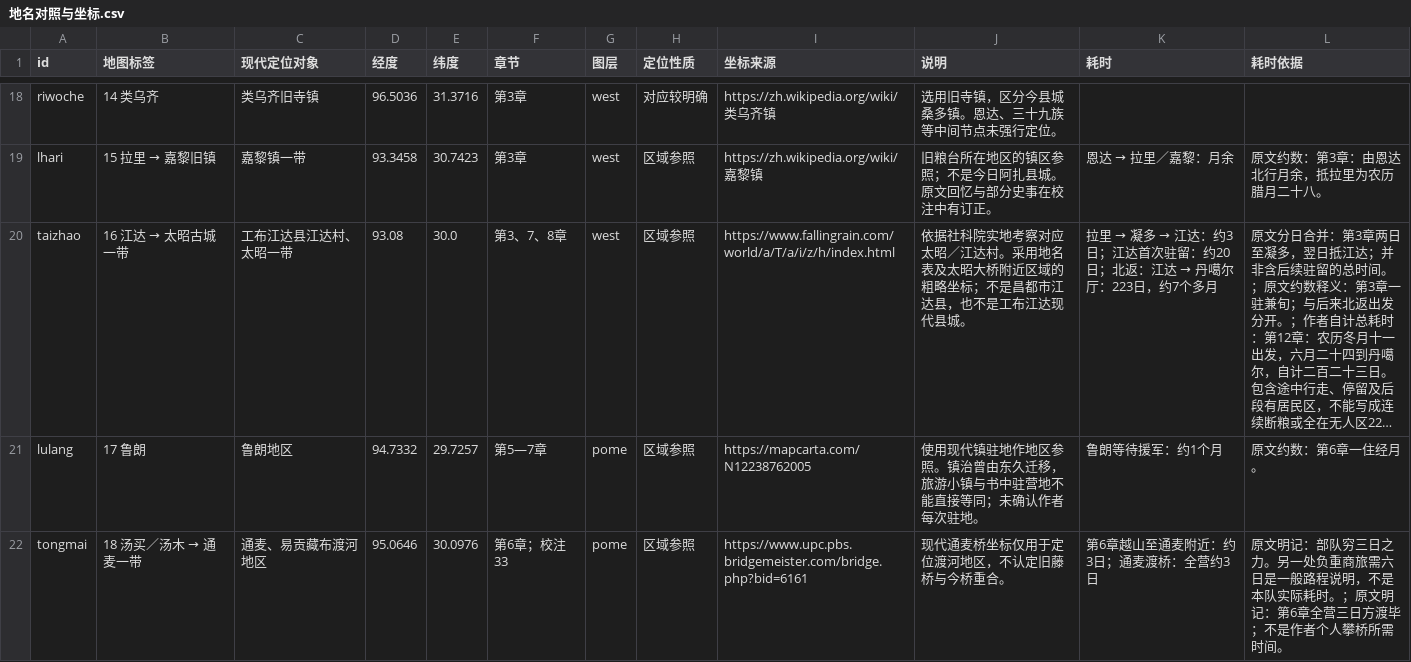
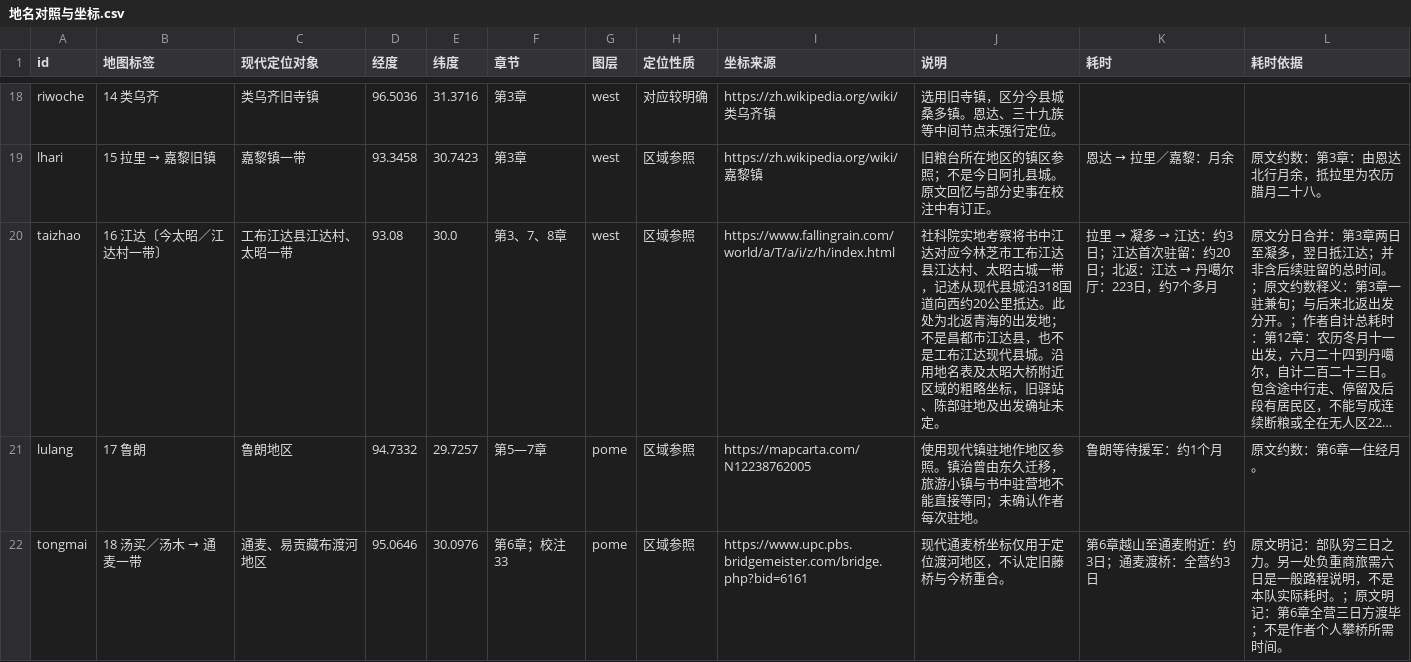
Before and after one commit to YukunSun/weread, a CSV file: qiuyechenmeng/地名对照与坐标.csv, drawn as a sheet; only a part is shown, gaps mark what is left out; long unchanged cells end in …; the diff names each change by its address in the sheet, - before the commit and + after, or states it on an @@ line.

```diff
--- a/qiuyechenmeng/地名对照与坐标.csv
+++ b/qiuyechenmeng/地名对照与坐标.csv
@@ B20 (地图标签): 16 江达 → 太昭古城一带 → 16 江达〔今太昭／江达村一带〕 @@
-J20 (说明): 依据社科院实地考察对应太昭／江达村。采用地名表及太昭大桥附近区域的粗略坐标；不是昌都市江达县，也不是工布江达现代县城。
+J20 (说明): 社科院实地考察将书中江达对应今林芝市工布江达县江达村、太昭古城一带，记述从现代县城沿318国道向西约20公里抵达。此处为北返青海的出发地；不是昌都市江达县，也不是工布江达现代县城。沿用地名表及太昭大桥附近区域的粗略坐标，旧驿站、陈部驻地及出发确址未定。
```
Also changed, not shown: 6 other files.
